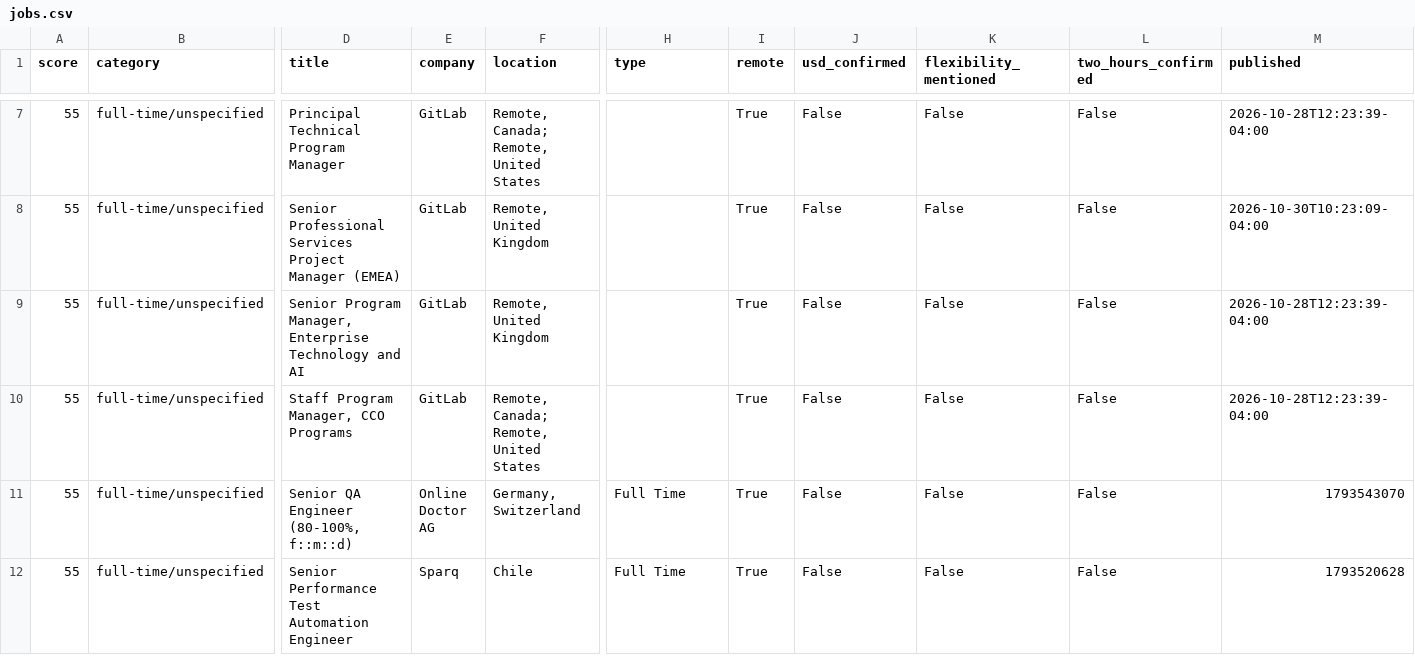
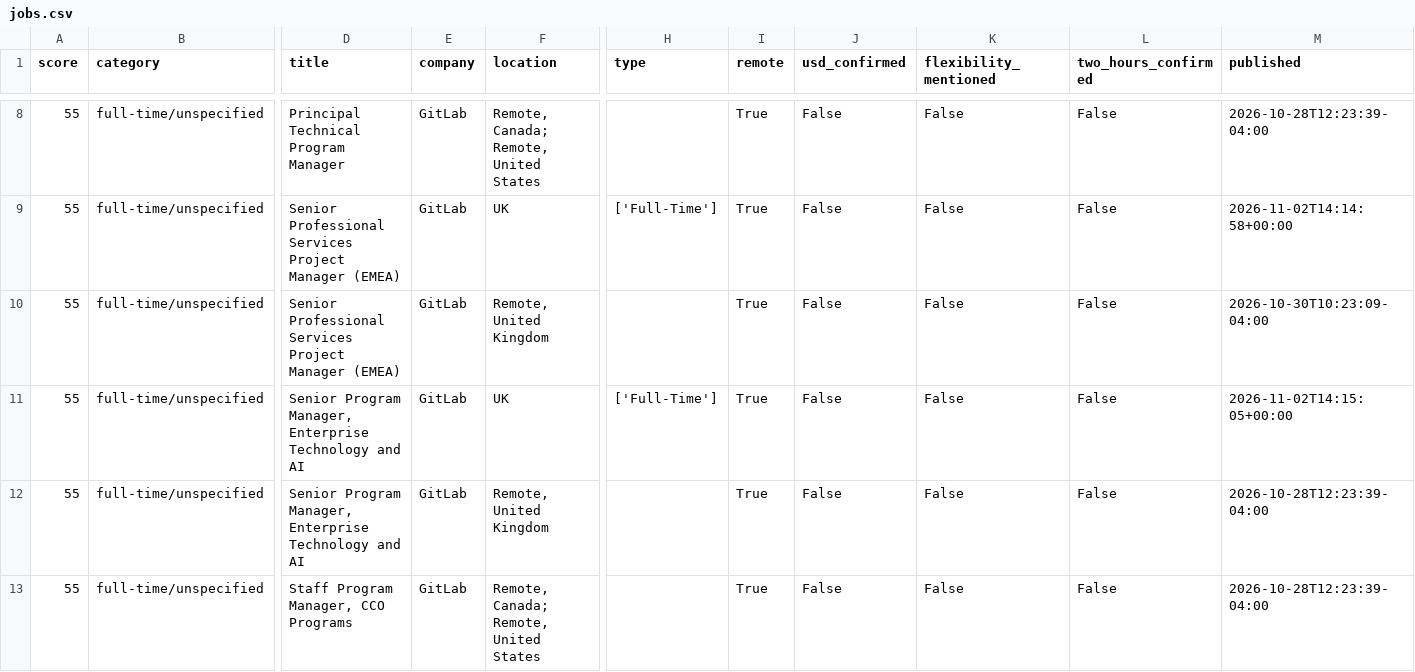
Before and after one commit to lucianoribeiro/ai-job-hunter, a CSV file: data/jobs.csv, drawn as a sheet; only a part is shown, gaps mark what is left out; the shorter side is filled out with more unchanged rows; rows hold the shown columns only; the diff covers the shown part only; the diff names each change by its address in the sheet, - before the commit and + after, or states it on an @@ line.

```diff
--- a/data/jobs.csv
+++ b/data/jobs.csv
+row 9: 55 | full-time/unspecified | Senior Professional Services Project Manager (EMEA) | GitLab | UK | ['Full-Time'] | True | False | False | False | 2026-11-02T14:14:58+00:00
+row 11: 55 | full-time/unspecified | Senior Program Manager, Enterprise Technology and AI | GitLab | UK | ['Full-Time'] | True | False | False | False | 2026-11-02T14:15:05+00:00
```
Also changed, not shown: 4 added rows, 4 removed rows and 38 edited cells elsewhere in this file, 12 other files.
